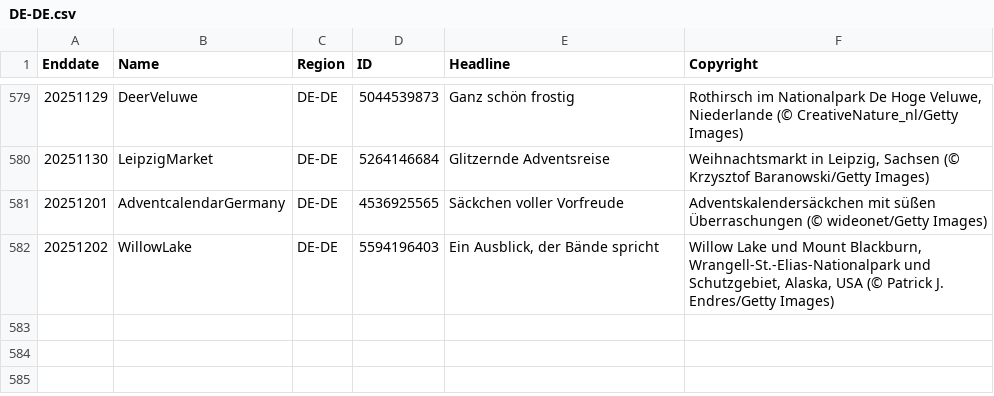
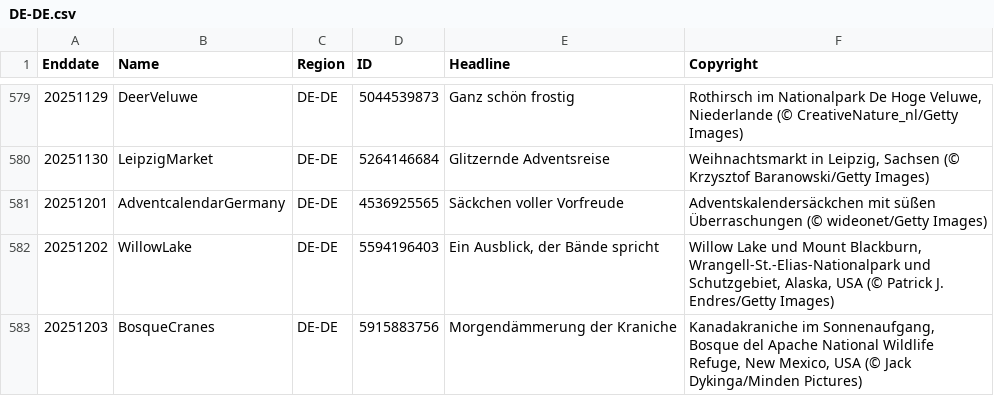
Before and after one commit to taumasyang/imageArchive, a CSV file: metadata/DE-DE.csv, drawn as a sheet; only a part is shown, gaps mark what is left out; the diff names each change by its address in the sheet, - before the commit and + after, or states it on an @@ line.

```diff
--- a/metadata/DE-DE.csv
+++ b/metadata/DE-DE.csv
+row 583: 20251203 | BosqueCranes | DE-DE | 5915883756 | Morgendämmerung der Kraniche | Kanadakraniche im Sonnenaufgang, Bosque del Apache National Wildlife Refuge, New Mexico, USA (© Jack Dykinga/Minden Pictures)
```
Also changed, not shown: metadata/EN-CA.csv, metadata/EN-US.csv, 12 other files.
